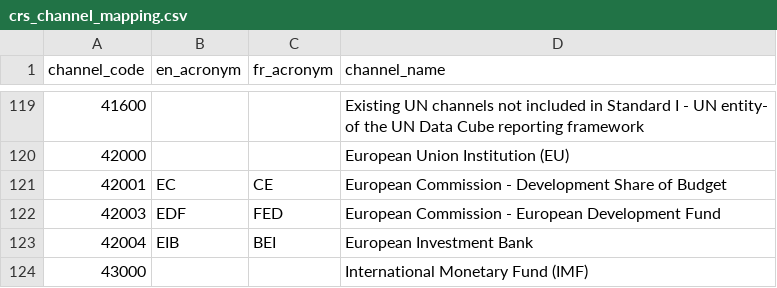
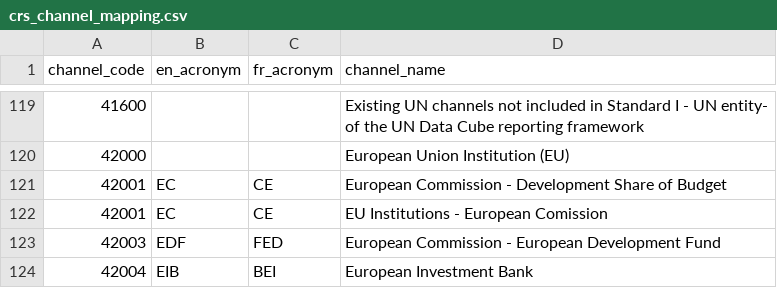
Before and after one commit to ONEcampaign/oda_data_package, a CSV file: oda_data/clean_data/crs_channel_mapping.csv, drawn as a sheet; only a part is shown, gaps mark what is left out; the shorter side is filled out with more unchanged rows.

```diff
--- a/oda_data/clean_data/crs_channel_mapping.csv
+++ b/oda_data/clean_data/crs_channel_mapping.csv
@@ -121,2 +121,3 @@
 42001,EC,CE,European Commission - Development Share of Budget
+42001,EC,CE,EU Institutions - European Comission
 42003,EDF,FED,European Commission - European Development Fund
```
Also changed, not shown: 21 other files.
